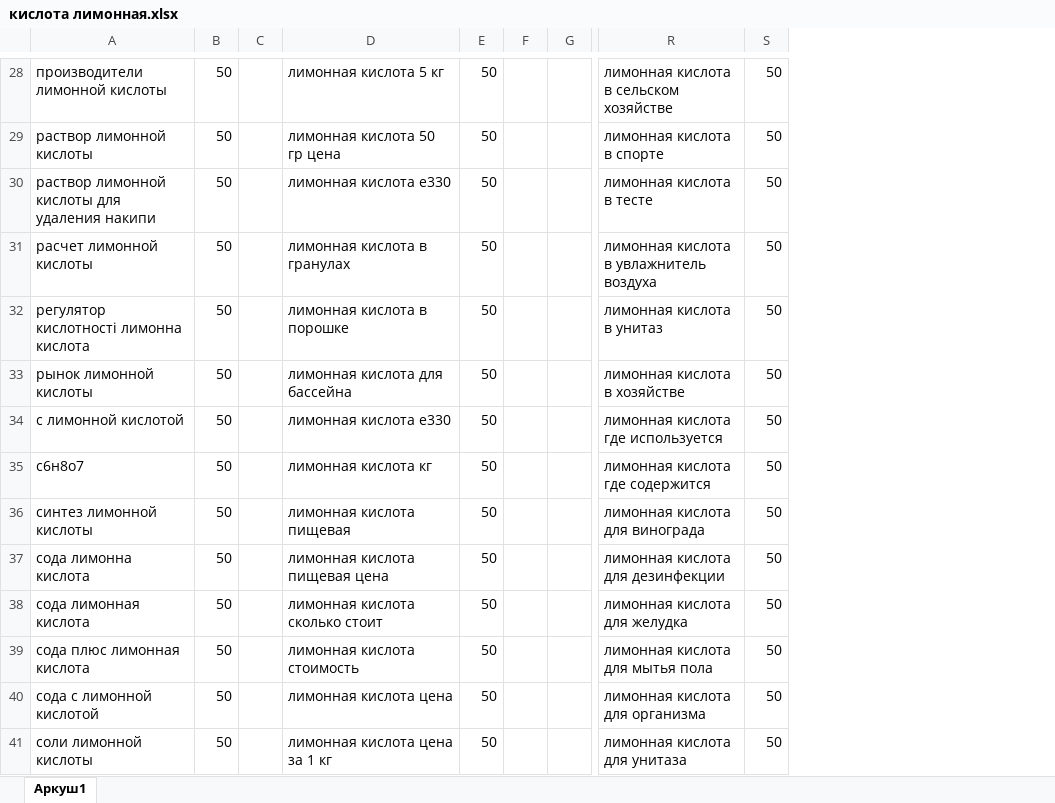
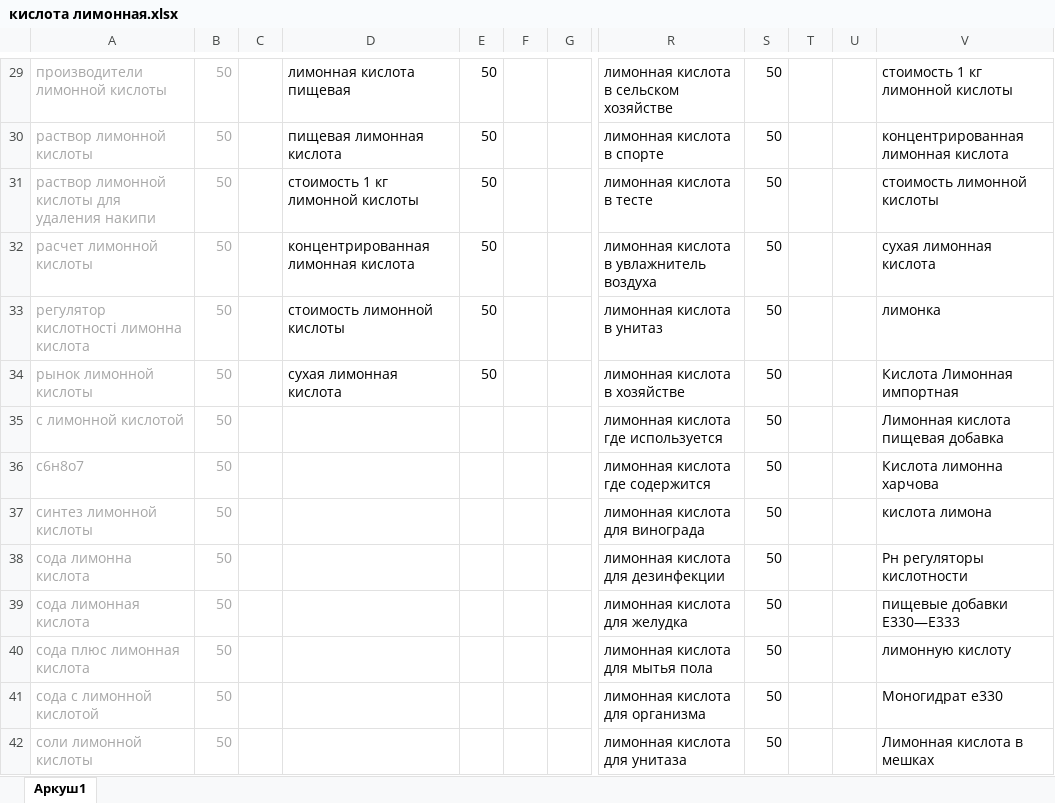
Before and after one commit to Romron/conspectus, an Excel workbook: Фриланс/Projects/atena.com.ua/кислота лимонная.xlsx, sheet Аркуш1, drawn as a sheet; only a part is shown, gaps mark what is left out; values as stored, in another font and other column widths than the file's, no borders; removed rows and columns are numbered as before the commit, all else as after; the diff covers the shown part only; the diff names each change by its address in the sheet, - before the commit and + after, or states it on an @@ line.

```diff
--- a/Фриланс/Projects/atena.com.ua/кислота лимонная.xlsx (sheet Аркуш1)
+++ b/Фриланс/Projects/atena.com.ua/кислота лимонная.xlsx (sheet Аркуш1)
-column C, empty
+column C, empty
+column T, empty
+column U, empty
+column V, rows 29-42: стоимость 1 кг лимонной кислоты | концентрированная лимонная кислота | стоимость лимонной кислоты | сухая лимонная кислота | лимонка | Кислота Лимонная импортная | Лимонная кислота пищевая добавка | Кислота лимонна харчова | кислота лимона | Рн регуляторы кислотности | пищевые добавки E330—Е333 | лимонную кислоту | Моногидрат е330 | Лимонная кислота в мешках
-A29:B42 text colour: black
+A29:B42 text colour: #A6A6A6
-D29: лимонная кислота 5 кг
+D29: лимонная кислота пищевая
-D30: лимонная кислота 50 гр цена
+D30: пищевая лимонная кислота
-D31: лимонная кислота e330
+D31: стоимость 1 кг лимонной кислоты
-D32: лимонная кислота в гранулах
+D32: концентрированная лимонная кислота
-D33: лимонная кислота в порошке
+D33: стоимость лимонной кислоты
-D34: лимонная кислота для бассейна
+D34: сухая лимонная кислота
-D35: лимонная кислота е330
+D35: (empty)
-E35:E42: 50
+E35:E42: (empty)
-D36: лимонная кислота кг
+D36: (empty)
-D37: лимонная кислота пищевая
+D37: (empty)
-D38: лимонная кислота пищевая цена
+D38: (empty)
-D39: лимонная кислота сколько стоит
+D39: (empty)
-D40: лимонная кислота стоимость
+D40: (empty)
-D41: лимонная кислота цена
+D41: (empty)
-D42: лимонная кислота цена за 1 кг
+D42: (empty)
```
Also changed, not shown: 1 added row, 45 edited cells, cell formats and merged cells elsewhere in this sheet, Фриланс/Projects/atena.com.ua/крохмал.xlsx, Фриланс/Projects/atena.com.ua/хімічні речовини.xlsx, 1 other file.
